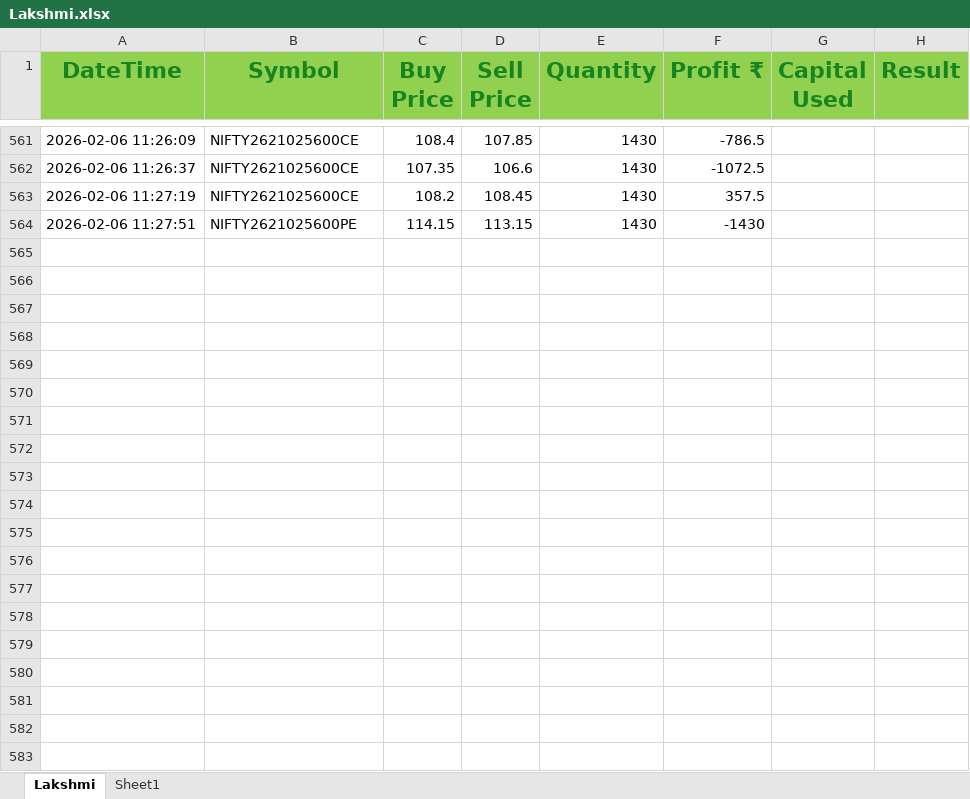
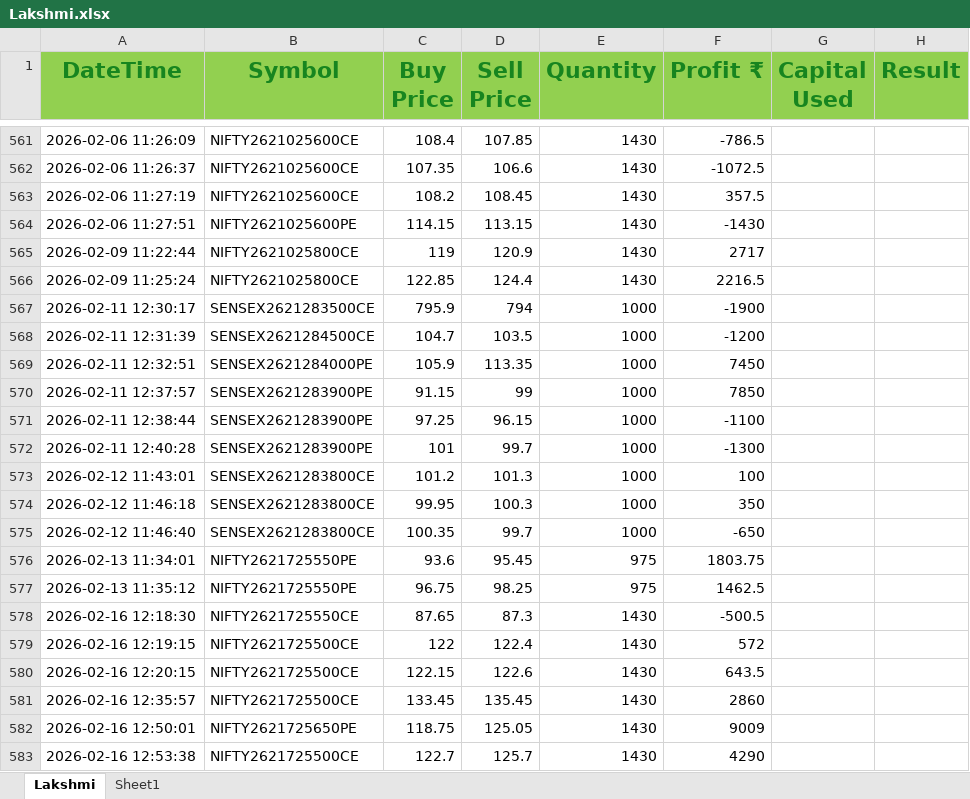
Before and after one commit to ayushgupta1848/Groww_Python_Trading_Bot, an Excel workbook: Lakshmi.xlsx, sheet Lakshmi, drawn as a sheet; only a part is shown, gaps mark what is left out; values as stored, in another font and other column widths than the file's, no borders; conditional formats not drawn; the diff covers the shown part only; the diff names each change by its address in the sheet, - before the commit and + after, or states it on an @@ line.

```diff
--- a/Lakshmi.xlsx (sheet Lakshmi)
+++ b/Lakshmi.xlsx (sheet Lakshmi)
+row 565: 2026-02-09 11:22:44 | NIFTY2621025800CE | 119 | 120.9 | 1430 | 2717
+row 566: 2026-02-09 11:25:24 | NIFTY2621025800CE | 122.85 | 124.4 | 1430 | 2216.5
+row 567: 2026-02-11 12:30:17 | SENSEX2621283500CE | 795.9 | 794 | 1000 | -1900
+row 568: 2026-02-11 12:31:39 | SENSEX2621284500CE | 104.7 | 103.5 | 1000 | -1200
+row 569: 2026-02-11 12:32:51 | SENSEX2621284000PE | 105.9 | 113.35 | 1000 | 7450
+row 570: 2026-02-11 12:37:57 | SENSEX2621283900PE | 91.15 | 99 | 1000 | 7850
+row 571: 2026-02-11 12:38:44 | SENSEX2621283900PE | 97.25 | 96.15 | 1000 | -1100
+row 572: 2026-02-11 12:40:28 | SENSEX2621283900PE | 101 | 99.7 | 1000 | -1300
+row 573: 2026-02-12 11:43:01 | SENSEX2621283800CE | 101.2 | 101.3 | 1000 | 100
+row 574: 2026-02-12 11:46:18 | SENSEX2621283800CE | 99.95 | 100.3 | 1000 | 350
+row 575: 2026-02-12 11:46:40 | SENSEX2621283800CE | 100.35 | 99.7 | 1000 | -650
+row 576: 2026-02-13 11:34:01 | NIFTY2621725550PE | 93.6 | 95.45 | 975 | 1803.75
+row 577: 2026-02-13 11:35:12 | NIFTY2621725550PE | 96.75 | 98.25 | 975 | 1462.5
+row 578: 2026-02-16 12:18:30 | NIFTY2621725550CE | 87.65 | 87.3 | 1430 | -500.5
+row 579: 2026-02-16 12:19:15 | NIFTY2621725500CE | 122 | 122.4 | 1430 | 572
+row 580: 2026-02-16 12:20:15 | NIFTY2621725500CE | 122.15 | 122.6 | 1430 | 643.5
+row 581: 2026-02-16 12:35:57 | NIFTY2621725500CE | 133.45 | 135.45 | 1430 | 2860
+row 582: 2026-02-16 12:50:01 | NIFTY2621725650PE | 118.75 | 125.05 | 1430 | 9009
+row 583: 2026-02-16 12:53:38 | NIFTY2621725500CE | 122.7 | 125.7 | 1430 | 4290
```
Also changed, not shown: 75 added rows elsewhere in this sheet, Lakshmi1.xlsx, oi_pcr_dashboard.xlsx, 6 other files.
